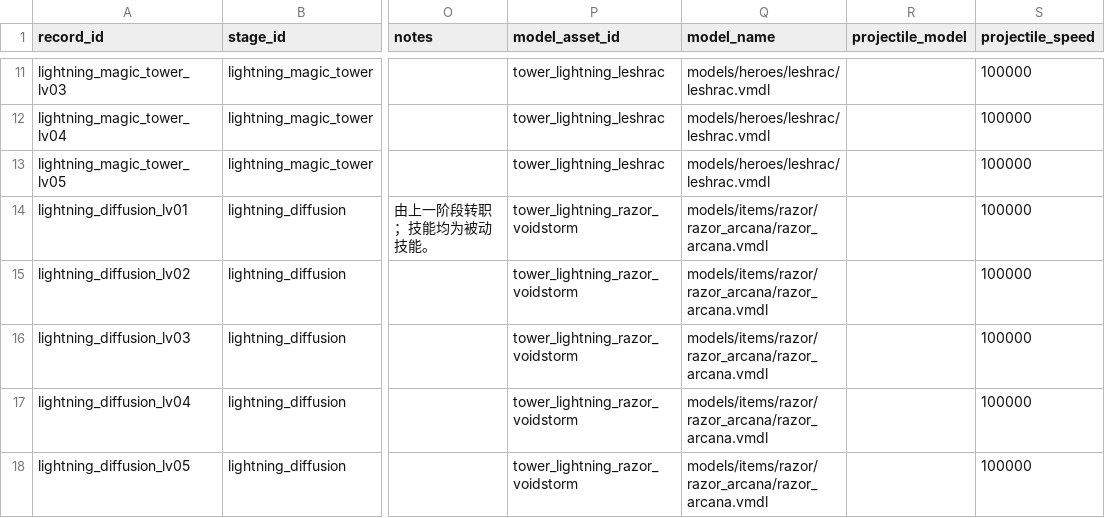
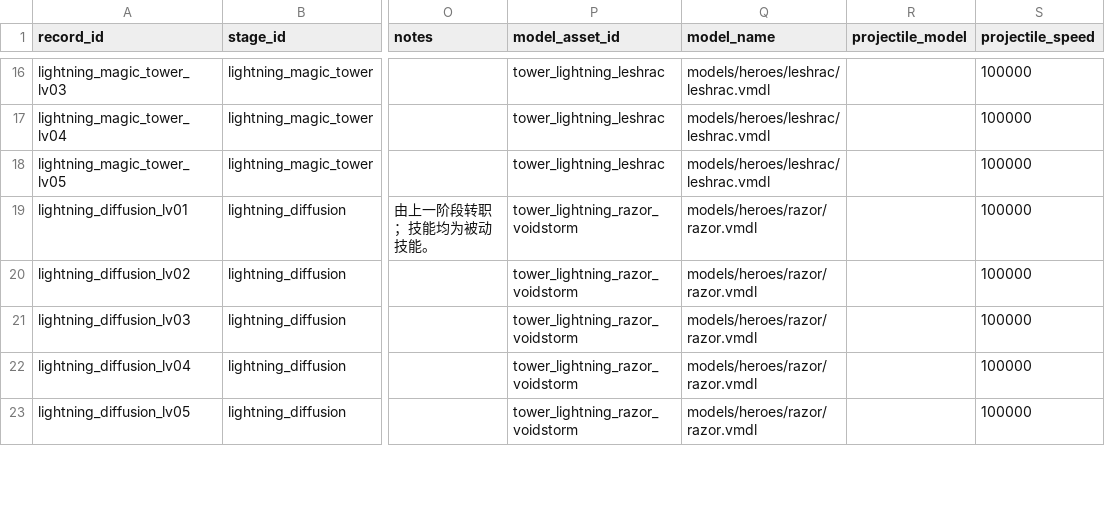
Before and after one commit to MouOwO/Survival, a CSV file: data/csv/建筑与工人系统/防御塔/tower_class_lightning.csv, drawn as a sheet; only a part is shown, gaps mark what is left out; addresses are those after the commit; the diff covers the shown part only; the diff names each change by its address in the sheet, - before the commit and + after, or states it on an @@ line.

```diff
--- a/data/csv/建筑与工人系统/防御塔/tower_class_lightning.csv
+++ b/data/csv/建筑与工人系统/防御塔/tower_class_lightning.csv
-Q19:Q23 (model_name): models/items/razor/razor_arcana/razor_arcana.vmdl
+Q19:Q23 (model_name): models/heroes/razor/razor.vmdl
```
Also changed, not shown: 5 added rows and 5 edited cells elsewhere in this file, data/csv/建筑与工人系统/防御塔/tower_class_frost.csv, data/csv/玩家档案系统/player_gameplay_stats.csv, 30 other files.
